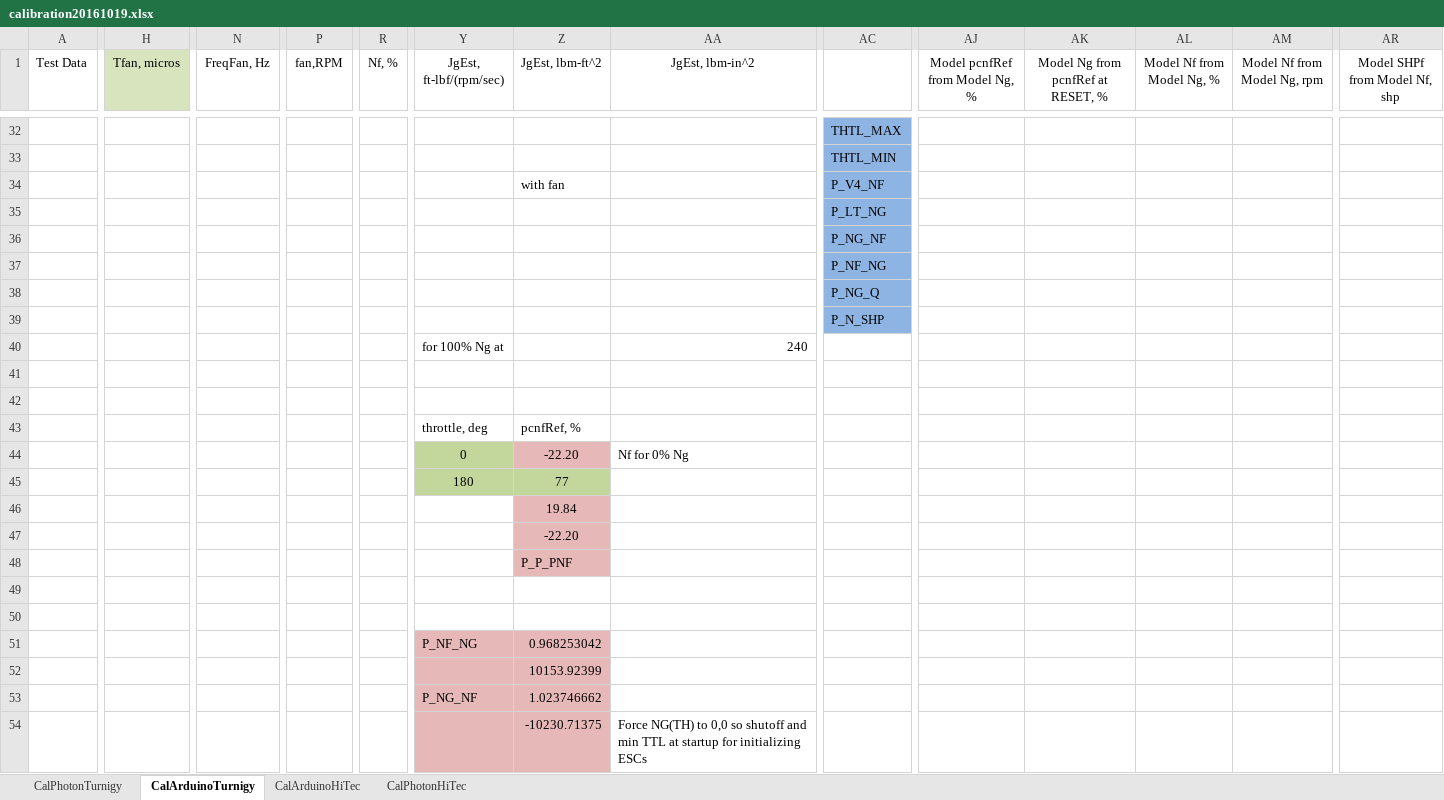
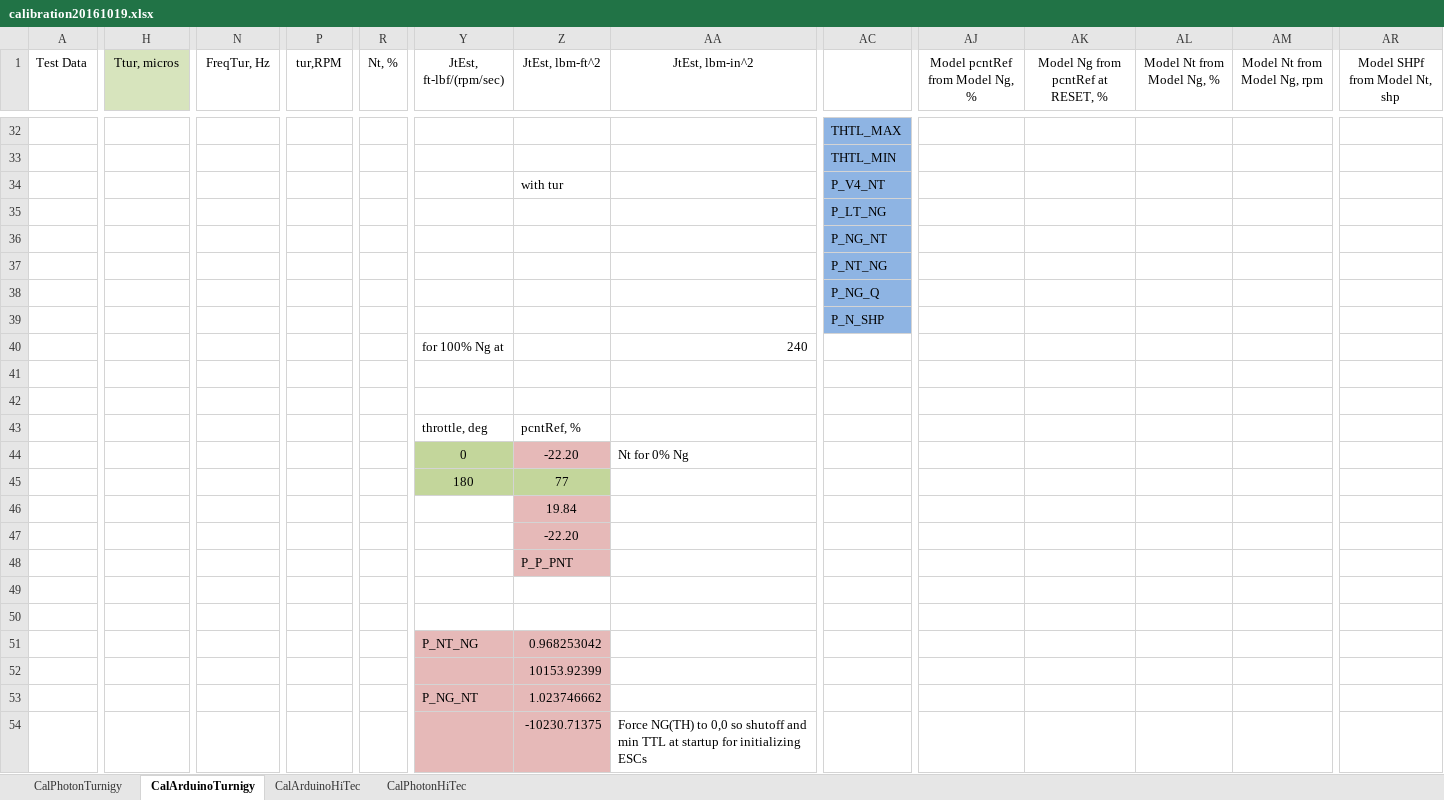
Before and after one commit to davegutz/ESC, an Excel workbook: myESC-Particle-DEV/saves/calibration20161019.xlsx, sheet CalArduinoTurnigy, drawn as a sheet; only a part is shown, gaps mark what is left out; values as stored, in another font and other column widths than the file's, no borders; charts and pictures not drawn; the diff covers the shown part only; the diff names each change by its address in the sheet, - before the commit and + after, or states it on an @@ line.

```diff
--- a/myESC-Particle-DEV/saves/calibration20161019.xlsx (sheet CalArduinoTurnigy)
+++ b/myESC-Particle-DEV/saves/calibration20161019.xlsx (sheet CalArduinoTurnigy)
-H1: Tfan, micros
+H1: Ttur, micros
-N1: FreqFan, Hz
+N1: FreqTur, Hz
-P1: fan,RPM
+P1: tur,RPM
-R1: Nf, %
+R1: Nt, %
-Y1: JgEst, ft-lbf/(rpm/sec)
+Y1: JtEst, ft-lbf/(rpm/sec)
-Z1: JgEst, lbm-ft^2
+Z1: JtEst, lbm-ft^2
-AA1: JgEst, lbm-in^2
+AA1: JtEst, lbm-in^2
-AJ1: Model pcnfRef from Model Ng, %
+AJ1: Model pcntRef from Model Ng, %
-AK1: Model Ng from pcnfRef at RESET, %
+AK1: Model Ng from pcntRef at RESET, %
-AL1: Model Nf from Model Ng, %
+AL1: Model Nt from Model Ng, %
-AM1: Model Nf from Model Ng, rpm
+AM1: Model Nt from Model Ng, rpm
-AR1: Model SHPf from Model Nf, shp
+AR1: Model SHPf from Model Nt, shp
-Z34 (JtEst, lbm-ft^2): with fan
+Z34 (JtEst, lbm-ft^2): with tur
-AC34: P_V4_NF
+AC34: P_V4_NT
-AC36: P_NG_NF
+AC36: P_NG_NT
-AC37: P_NF_NG
+AC37: P_NT_NG
-Z43 (JtEst, lbm-ft^2): pcnfRef, %
+Z43 (JtEst, lbm-ft^2): pcntRef, %
-AA44 (JtEst, lbm-in^2): Nf for 0% Ng
+AA44 (JtEst, lbm-in^2): Nt for 0% Ng
-Z48 (JtEst, lbm-ft^2): P_P_PNF
+Z48 (JtEst, lbm-ft^2): P_P_PNT
-Y51 (JtEst, ft-lbf/(rpm/sec)): P_NF_NG
+Y51 (JtEst, ft-lbf/(rpm/sec)): P_NT_NG
-Y53 (JtEst, ft-lbf/(rpm/sec)): P_NG_NF
+Y53 (JtEst, ft-lbf/(rpm/sec)): P_NG_NT
```
Also changed, not shown: 4 edited cells elsewhere in this sheet, sheet CalPhotonTurnigy, sheet CalArduinoHiTec, sheet CalPhotonHiTec, formulas that keep their value, charts or pictures.
